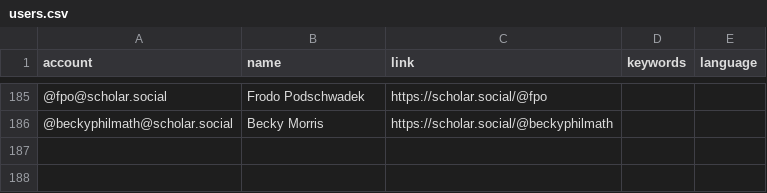
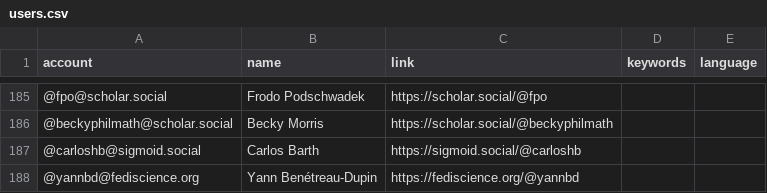
Before and after one commit to florisre/mastodon-iranian-studies, a CSV file: resources/users.csv, drawn as a sheet; only a part is shown, gaps mark what is left out; the diff names each change by its address in the sheet, - before the commit and + after, or states it on an @@ line.

Commit message:
Update users.csv

```diff
--- a/resources/users.csv
+++ b/resources/users.csv
+row 187: @carloshb@sigmoid.social | Carlos Barth | https://sigmoid.social/@carloshb
+row 188: @yannbd@fediscience.org | Yann Benétreau-Dupin | https://fediscience.org/@yannbd
```
